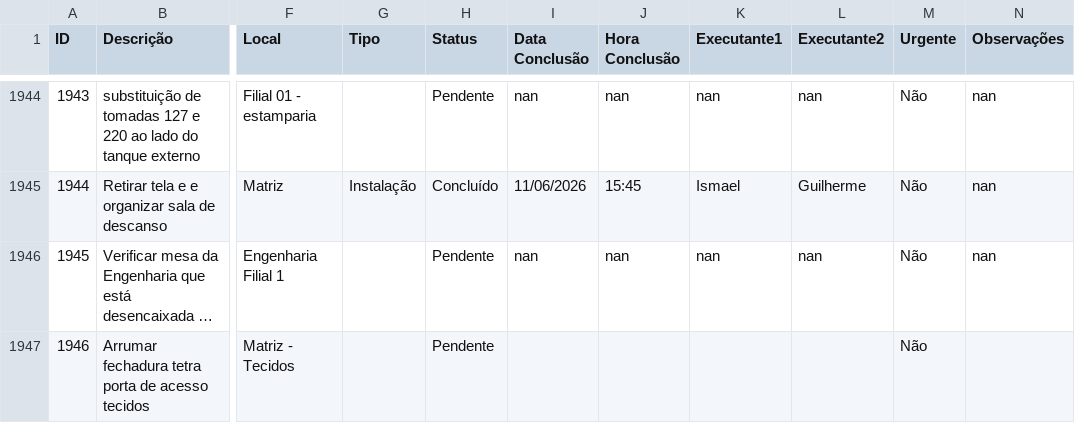
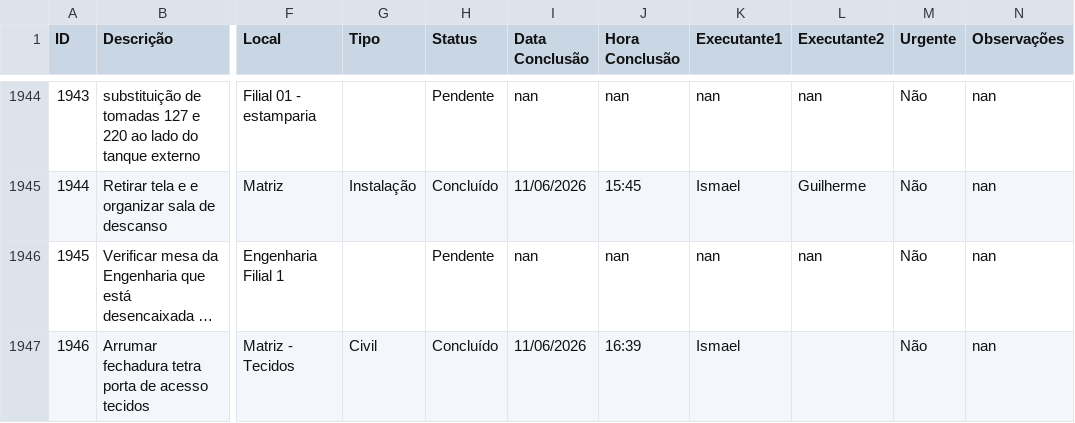
Before and after one commit to vilelarobson0971/os_manut, a CSV file: ordens_servico.csv, drawn as a sheet; only a part is shown, gaps mark what is left out; long unchanged cells end in …; the diff names each change by its address in the sheet, - before the commit and + after, or states it on an @@ line.

Commit message:
Atualização automática do sistema de OS

```diff
--- a/ordens_servico.csv
+++ b/ordens_servico.csv
-G1947 (Tipo): (empty)
+G1947 (Tipo): Civil
-H1947 (Status): Pendente
+H1947 (Status): Concluído
-I1947 (Data Conclusão): (empty)
+I1947 (Data Conclusão): 11/06/2026
-J1947 (Hora Conclusão): (empty)
+J1947 (Hora Conclusão): 16:39
-K1947 (Executante1): (empty)
+K1947 (Executante1): Ismael
-N1947 (Observações): (empty)
+N1947 (Observações): nan
```
